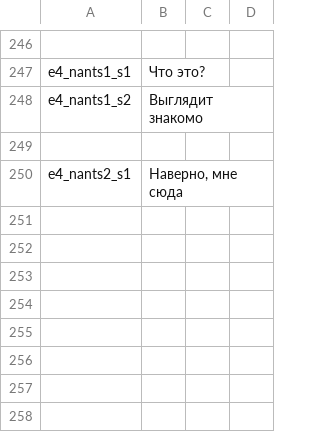
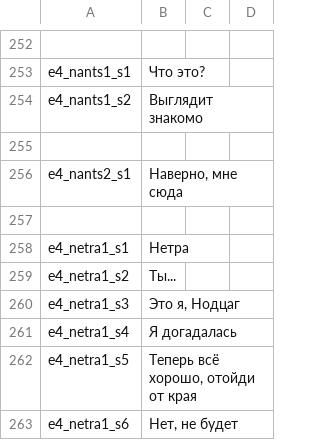
Before and after one commit to MaximKorokin/Lighthouse, a CSV file: Assets/ScriptableObjects/Localization/Resources/Localization.csv, drawn as a sheet; only a part is shown, gaps mark what is left out; the diff covers the shown part only; the diff names each change by its address in the sheet, - before the commit and + after, or states it on an @@ line.

Commit message:
Add InitialEditorValue attribute; add SpriteRendererEffect; add more ingame text

```diff
--- a/Assets/ScriptableObjects/Localization/Resources/Localization.csv
+++ b/Assets/ScriptableObjects/Localization/Resources/Localization.csv
+row 257: (empty)
+row 258: e4_netra1_s1 | Нетра
+row 259: e4_netra1_s2 | Ты...
+row 260: e4_netra1_s3 | Это я, Нодцаг
+row 261: e4_netra1_s4 | Я догадалась
+row 262: e4_netra1_s5 | Теперь всё хорошо, отойди от края
+row 263: e4_netra1_s6 | Нет, не будет
```
Also changed, not shown: 15 added rows, 2 removed rows and 20 edited cells elsewhere in this file, 58 other files.
